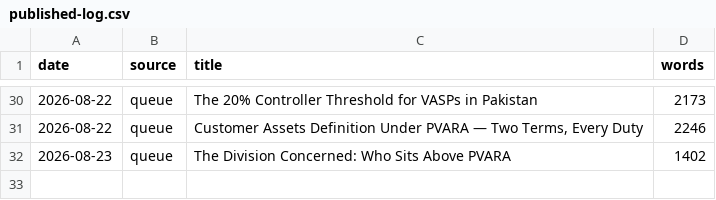
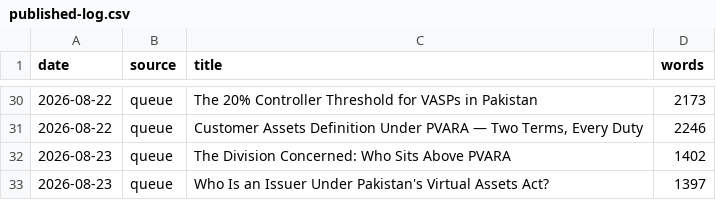
Before and after one commit to coinconnect-pk/coinconnect-pk.github.io, a CSV file: _data/published-log.csv, drawn as a sheet; only a part is shown, gaps mark what is left out; the diff names each change by its address in the sheet, - before the commit and + after, or states it on an @@ line.

```diff
--- a/_data/published-log.csv
+++ b/_data/published-log.csv
+row 33: 2026-08-23 | queue | Who Is an Issuer Under Pakistan's Virtual Assets Act? | 1397
```
Also changed, not shown: 2 other files.
